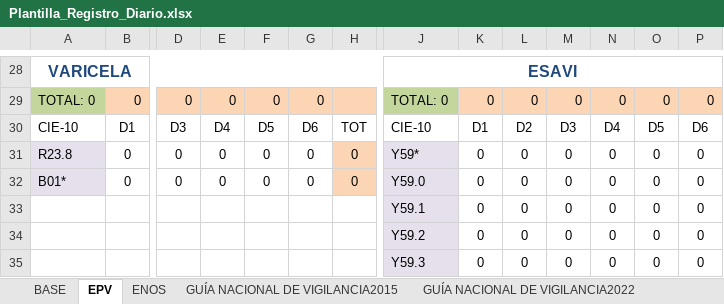
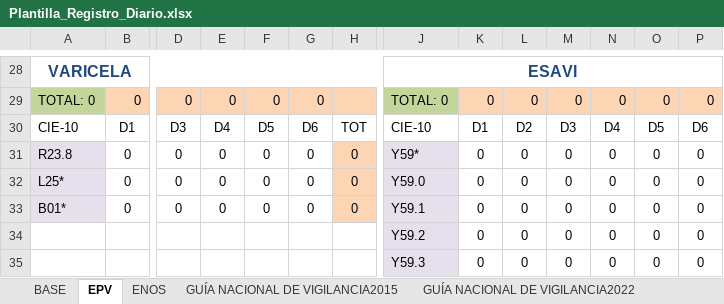
Before and after one commit to Elieser007/HIS-Downloader, an Excel workbook: Plantilla_Registro_Diario.xlsx, sheet EPV, drawn as a sheet; only a part is shown, gaps mark what is left out; values as stored, in another font and other column widths than the file's, no borders; conditional formats and table styles not drawn; removed rows and columns are numbered as before the commit, all else as after; rows hold the shown columns only; the diff names each change by its address in the sheet, - before the commit and + after, or states it on an @@ line.

Commit message:
Update Plantilla_Registro_Diario.xlsx
Agregado l25

```diff
--- a/Plantilla_Registro_Diario.xlsx (sheet EPV)
+++ b/Plantilla_Registro_Diario.xlsx (sheet EPV)
+row 32: L25* | 0 | 0 | 0 | 0 | 0 | 0 | Y59.0 | 0 | 0 | 0 | 0 | 0 | 0
-J33: Y59.0
+J33: Y59.1
-row 33:  |  |  |  |  |  |  | Y59.1 | 0 | 0 | 0 | 0 | 0 | 0
```
